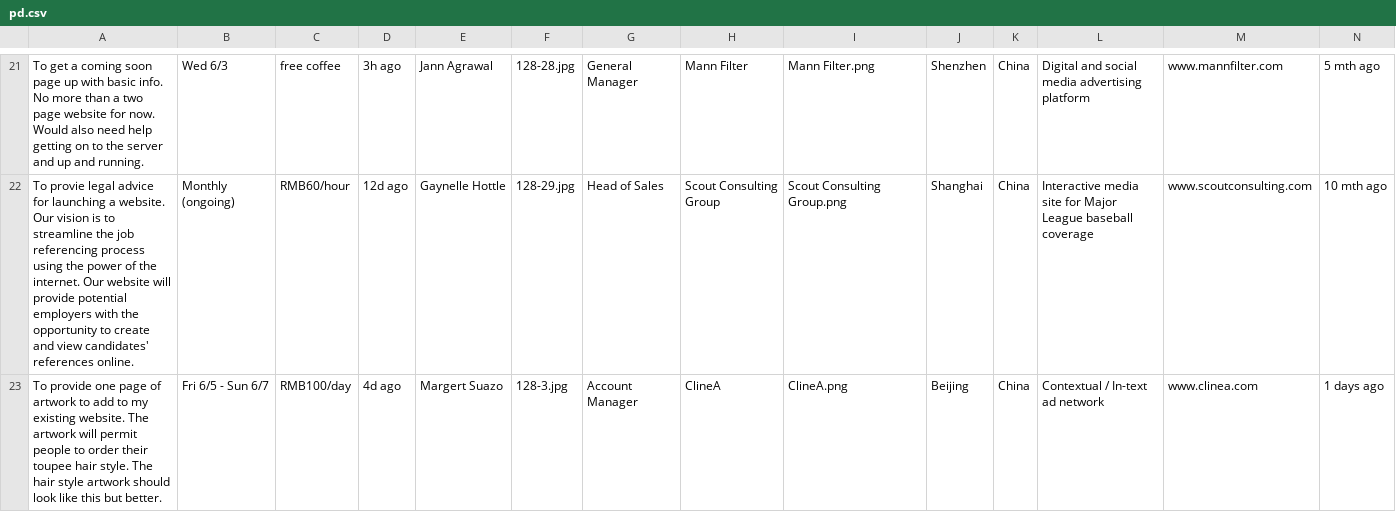
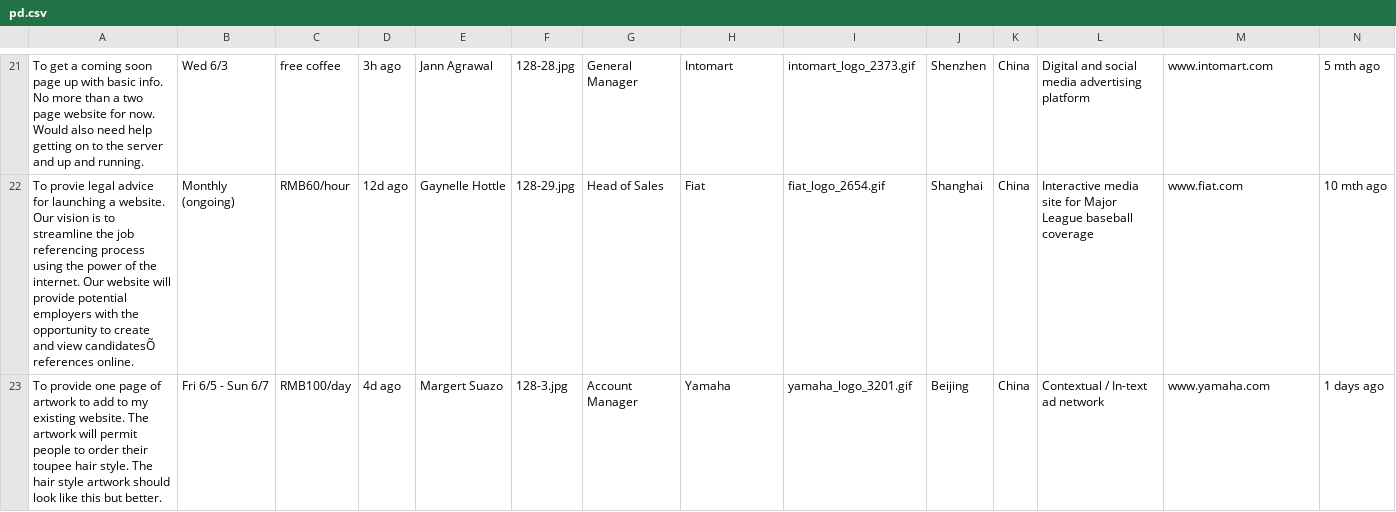
Before and after one commit to txdywy/flask, a CSV file: examples/minitwit/pd.csv, drawn as a sheet; only a part is shown, gaps mark what is left out; the diff covers the shown part only; the diff names each change by its address in the sheet, - before the commit and + after, or states it on an @@ line.

```diff
--- a/examples/minitwit/pd.csv
+++ b/examples/minitwit/pd.csv
-H21: Mann Filter
+H21: Intomart
-I21: Mann Filter.png
+I21: intomart_logo_2373.gif
-M21: www.mannfilter.com
+M21: www.intomart.com
-A22: …and view candidates' references online.
+A22: …and view candidatesÕ references online.
-H22: Scout Consulting Group
+H22: Fiat
-I22: Scout Consulting Group.png
+I22: fiat_logo_2654.gif
-M22: www.scoutconsulting.com
+M22: www.fiat.com
-H23: ClineA
+H23: Yamaha
-I23: ClineA.png
+I23: yamaha_logo_3201.gif
-M23: www.clinea.com
+M23: www.yamaha.com
```
Also changed, not shown: 168 edited cells elsewhere in this file, 2 other files.
